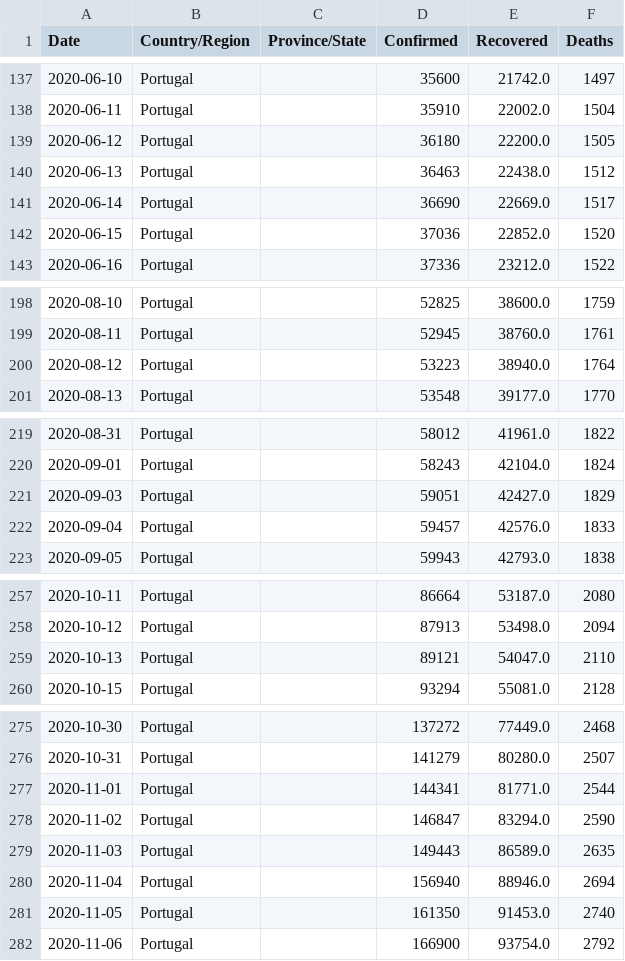
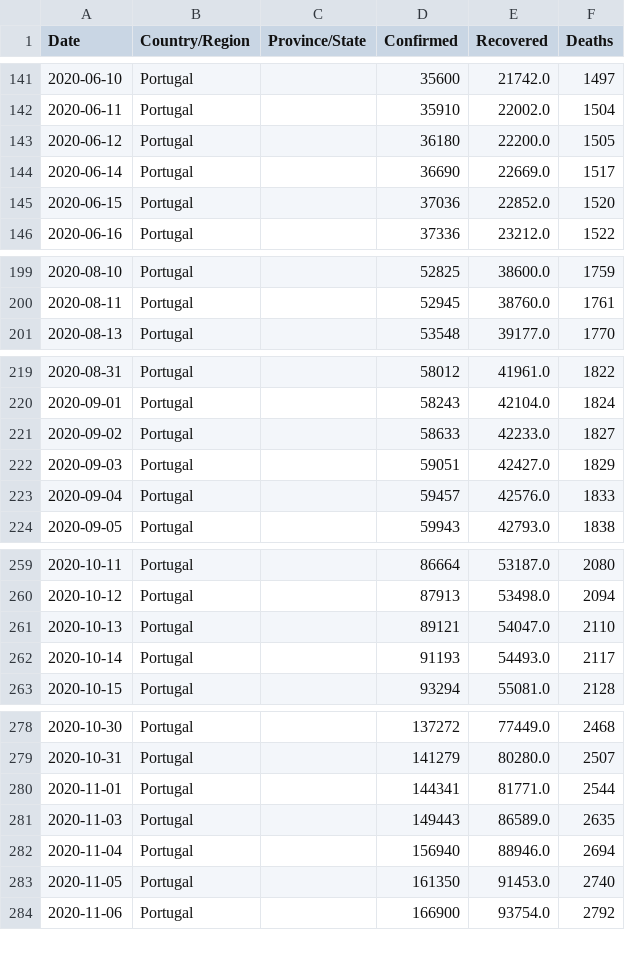
Before and after one commit to samsung-ai-course/5th-edition, a CSV file: Timeseries & DoubleIndex/TimeSeries/data/portugal_covid.csv, drawn as a sheet; only a part is shown, gaps mark what is left out; removed rows and columns are numbered as before the commit, all else as after; the diff covers the shown part only; the diff names each change by its address in the sheet, - before the commit and + after, or states it on an @@ line.

```diff
--- a/Timeseries & DoubleIndex/TimeSeries/data/portugal_covid.csv
+++ b/Timeseries & DoubleIndex/TimeSeries/data/portugal_covid.csv
-row 140: 2020-06-13 | Portugal |  | 36463 | 22438.0 | 1512
-row 200: 2020-08-12 | Portugal |  | 53223 | 38940.0 | 1764
+row 221: 2020-09-02 | Portugal |  | 58633 | 42233.0 | 1827
+row 262: 2020-10-14 | Portugal |  | 91193 | 54493.0 | 2117
-row 278: 2020-11-02 | Portugal |  | 146847 | 83294.0 | 2590
```
Also changed, not shown: 23 added rows and 12 removed rows elsewhere in this file, 1 other file.
